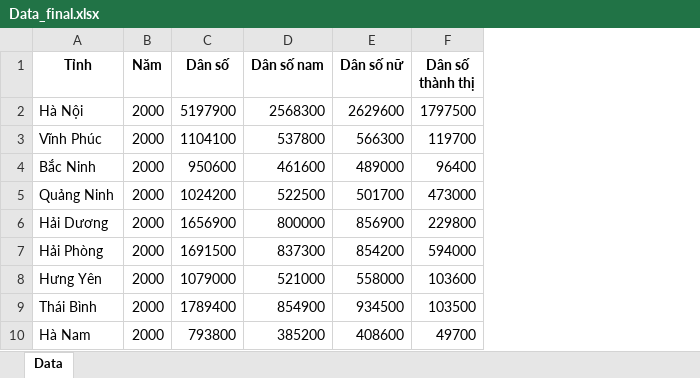
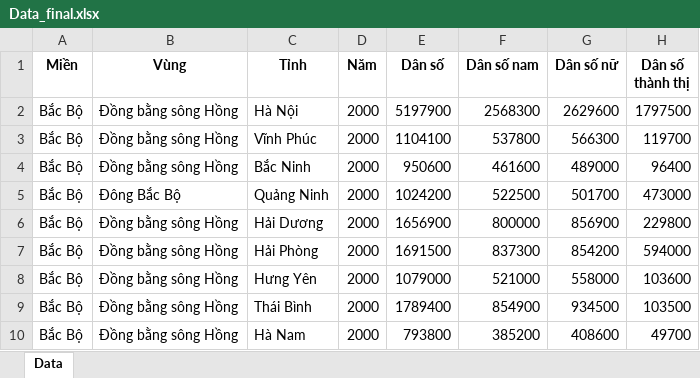
Before and after one commit to Dzivilord/Final-Visualization, an Excel workbook: dataset/Data_final.xlsx, sheet Data, drawn as a sheet; only a part is shown; values as stored, in another font and other column widths than the file's, no borders; the diff names each change by its address in the sheet, - before the commit and + after, or states it on an @@ line.

Commit message:
Cap nhat Data_final voi mien va vung

```diff
--- a/dataset/Data_final.xlsx (sheet Data)
+++ b/dataset/Data_final.xlsx (sheet Data)
+column A (Miền), rows 2-10: all Bắc Bộ
+column B (Vùng), rows 2-10: Đồng bằng sông Hồng | Đồng bằng sông Hồng | Đồng bằng sông Hồng | Đông Bắc Bộ | Đồng bằng sông Hồng | Đồng bằng sông Hồng | Đồng bằng sông Hồng | Đồng bằng sông Hồng | Đồng bằng sông Hồng
```
Also changed, not shown: 1 other file.
